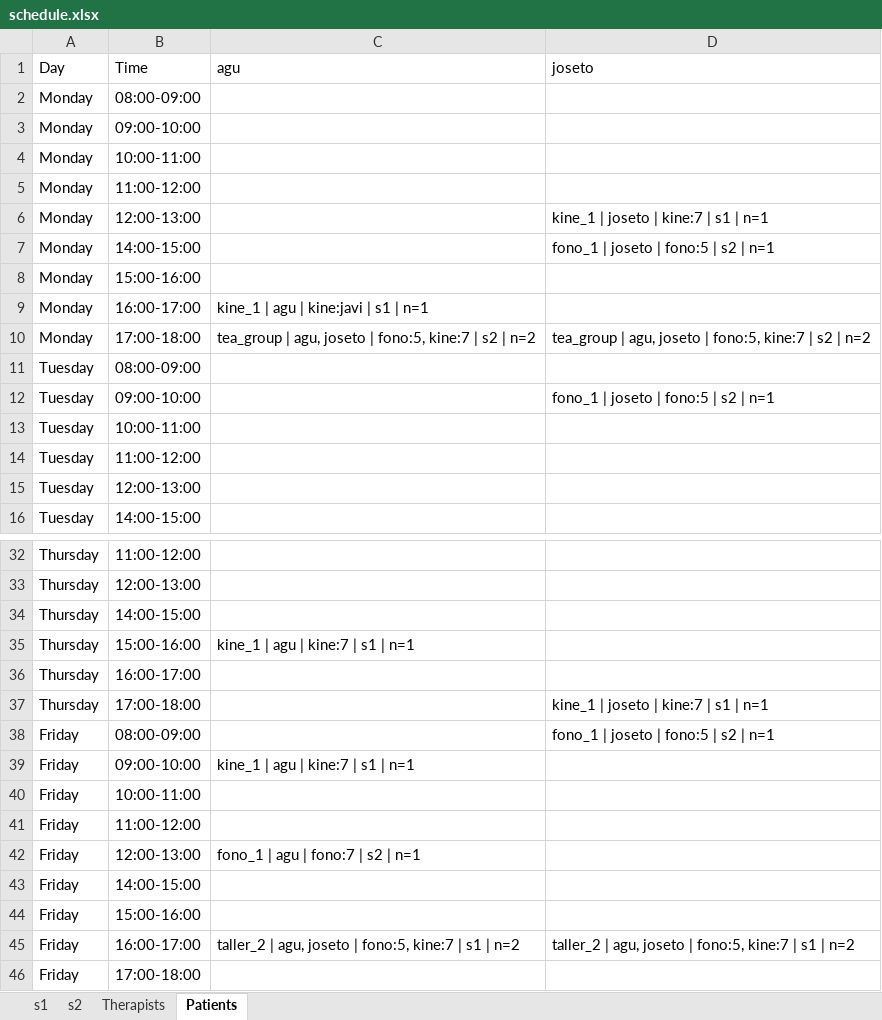
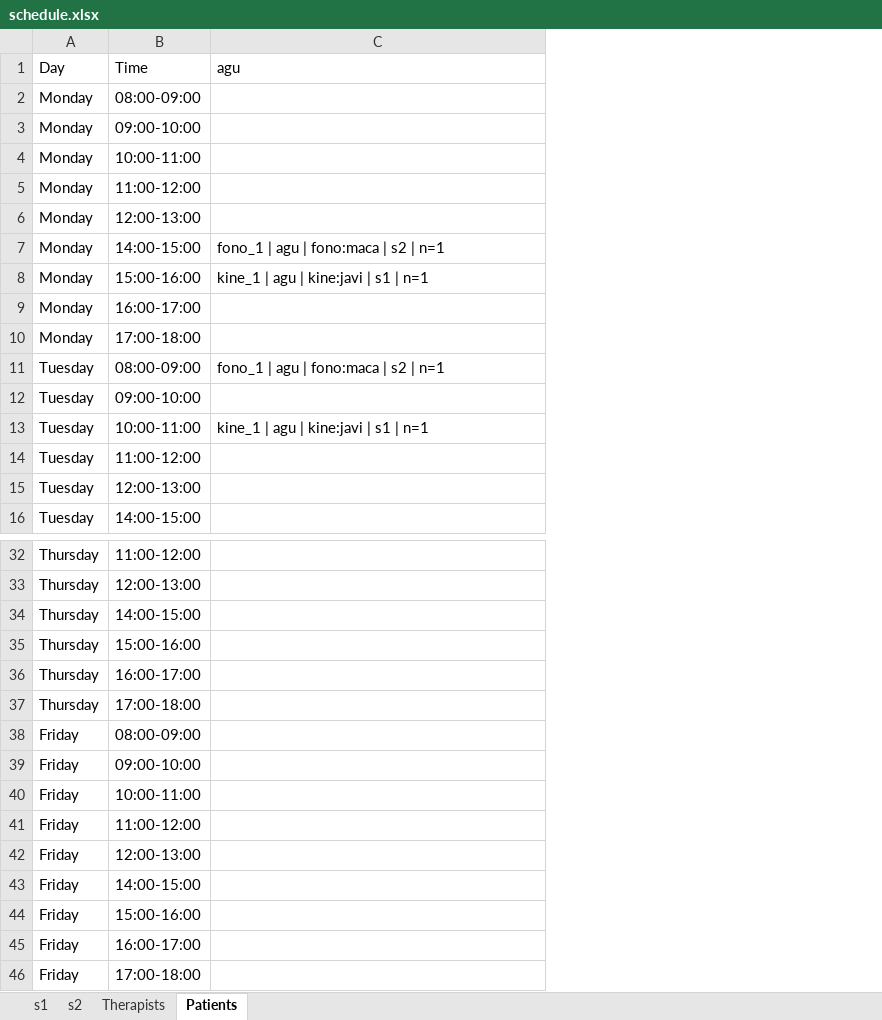
Before and after one commit to jmpena-aaisa/exceptionales-therapy-scheduler, an Excel workbook: output/schedule.xlsx, sheet Patients, drawn as a sheet; only a part is shown, gaps mark what is left out; values as stored, in another font and other column widths than the file's, no borders; the diff covers the shown part only; the diff names each change by its address in the sheet, - before the commit and + after, or states it on an @@ line.

Commit message:
Add support for fixed therapists per patient and therapy
Introduces the ability to specify fixed therapists for each patient and therapy, including validation and UI for assignment. Updates data models, API payloads, backend validation, and the UI to allow users to assign specific therapists to therapy specialties for patients. Adjusts scheduling logic to enforce these constraints and updates schema validation accordingly.

```diff
--- a/output/schedule.xlsx (sheet Patients)
+++ b/output/schedule.xlsx (sheet Patients)
-column D (joseto), rows 6-12: kine_1 | joseto | kine:7 | s1 | n=1 | fono_1 | joseto | fono:5 | s2 | n=1 |  |  | tea_group | agu, joseto | fono:5, kine:7 | s2 | n=2 |  | fono_1 | joseto | fono:5 | s2 | n=1; rows 37-45: kine_1 | joseto | kine:7 | s1 | n=1 | fono_1 | joseto | fono:5 | s2 | n=1 |  |  |  |  |  |  | taller_2 | agu, joseto | fono:5, kine:7 | s1 | n=2
-C7 (agu): (empty)
+C7 (agu): fono_1 | agu | fono:maca | s2 | n=1
-C8 (agu): (empty)
+C8 (agu): kine_1 | agu | kine:javi | s1 | n=1
-C9 (agu): kine_1 | agu | kine:javi | s1 | n=1
+C9 (agu): (empty)
-C10 (agu): tea_group | agu, joseto | fono:5, kine:7 | s2 | n=2
+C10 (agu): (empty)
-C11 (agu): (empty)
+C11 (agu): fono_1 | agu | fono:maca | s2 | n=1
-C13 (agu): (empty)
+C13 (agu): kine_1 | agu | kine:javi | s1 | n=1
-C35 (agu): kine_1 | agu | kine:7 | s1 | n=1
+C35 (agu): (empty)
-C39 (agu): kine_1 | agu | kine:7 | s1 | n=1
+C39 (agu): (empty)
-C42 (agu): fono_1 | agu | fono:7 | s2 | n=1
+C42 (agu): (empty)
-C45 (agu): taller_2 | agu, joseto | fono:5, kine:7 | s1 | n=2
+C45 (agu): (empty)
```
Also changed, not shown: 2 edited cells elsewhere in this sheet, sheet Therapists, sheet s1, sheet s2, 7 other files.
